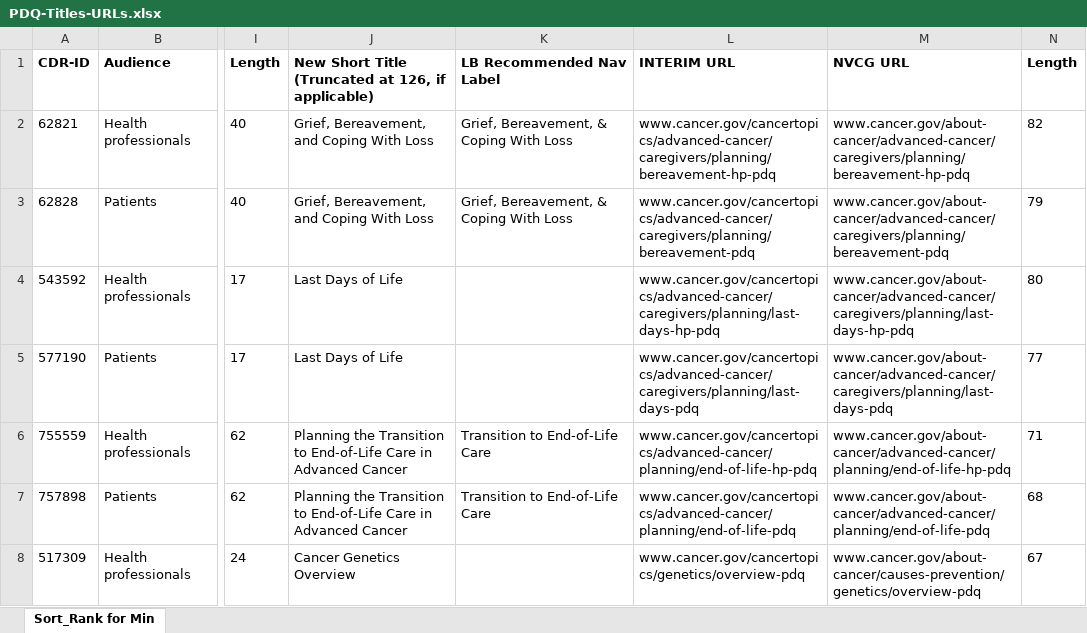
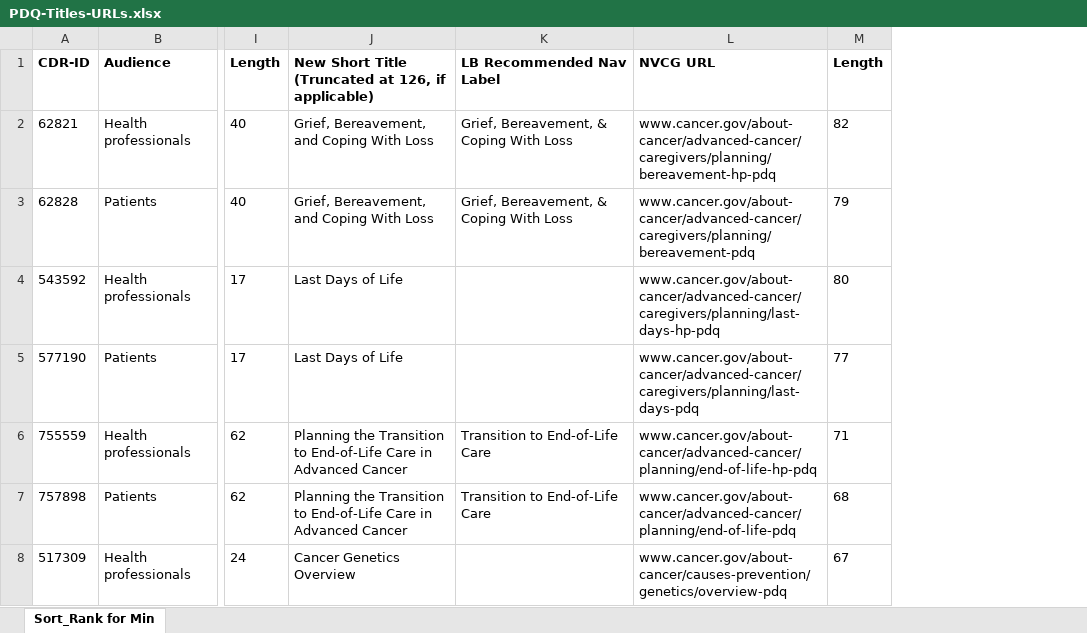
Before and after one commit to NCIOCPL/wcms-daisy, an Excel workbook: Daisy-xls/PDQ-Titles-URLs.xlsx, sheet Sort_Rank for Min, drawn as a sheet; only a part is shown, gaps mark what is left out; values as stored, in another font and other column widths than the file's, no borders; the diff covers the shown part only; the diff names each change by its address in the sheet, - before the commit and + after, or states it on an @@ line.

```diff
--- a/Daisy-xls/PDQ-Titles-URLs.xlsx (sheet Sort_Rank for Min)
+++ b/Daisy-xls/PDQ-Titles-URLs.xlsx (sheet Sort_Rank for Min)
-column L (INTERIM URL), rows 2-8: www.cancer.gov/cancertopics/advanced-cancer/caregivers/planning/bereavement-hp-pdq | www.cancer.gov/cancertopics/advanced-cancer/caregivers/planning/bereavement-pdq | www.cancer.gov/cancertopics/advanced-cancer/caregivers/planning/last-days-hp-pdq | www.cancer.gov/cancertopics/advanced-cancer/caregivers/planning/last-days-pdq | www.cancer.gov/cancertopics/advanced-cancer/planning/end-of-life-hp-pdq | www.cancer.gov/cancertopics/advanced-cancer/planning/end-of-life-pdq | www.cancer.gov/cancertopics/genetics/overview-pdq
```
Also changed, not shown: 12 edited cells elsewhere in this sheet, formulas that keep their value.
